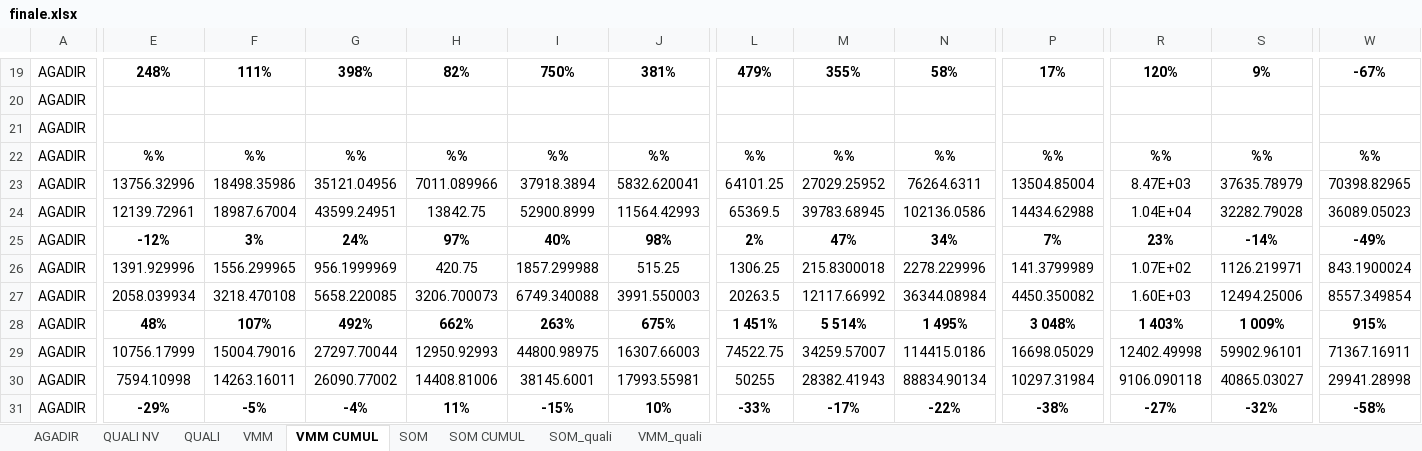
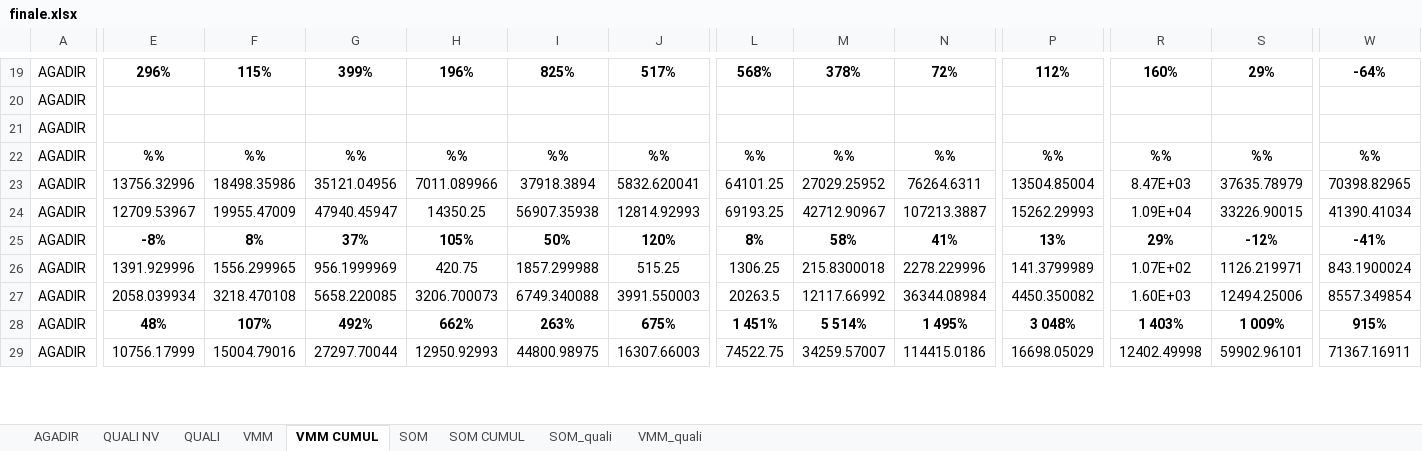
Before and after one commit to guostonline/total_suivi_bot, an Excel workbook: excel/finale.xlsx, sheet VMM CUMUL, drawn as a sheet; only a part is shown, gaps mark what is left out; values as stored, in another font and other column widths than the file's, no borders; removed rows and columns are numbered as before the commit, all else as after; rows hold the shown columns only; the diff covers the shown part only; the diff names each change by its address in the sheet, - before the commit and + after, or states it on an @@ line.

```diff
--- a/excel/finale.xlsx (sheet VMM CUMUL)
+++ b/excel/finale.xlsx (sheet VMM CUMUL)
-E19: 248%
+E19: 296%
-F19: 111%
+F19: 115%
-G19: 398%
+G19: 399%
-H19: 82%
+H19: 196%
-I19: 750%
+I19: 825%
-J19: 381%
+J19: 517%
-L19: 479%
+L19: 568%
-M19: 355%
+M19: 378%
-N19: 58%
+N19: 72%
-P19: 17%
+P19: 112%
-R19: 120%
+R19: 160%
-S19: 9%
+S19: 29%
-W19: -67%
+W19: -64%
-row 24: AGADIR | 12139.72961 | 18987.67004 | 43599.24951 | 13842.75 | 52900.8999 | 11564.42993 | 65369.5 | 39783.68945 | 102136.0586 | 14434.62988 | 1.04E+04 | 32282.79028 | 36089.05023
+row 24: AGADIR | 12709.53967 | 19955.47009 | 47940.45947 | 14350.25 | 56907.35938 | 12814.92993 | 69193.25 | 42712.90967 | 107213.3887 | 15262.29993 | 1.09E+04 | 33226.90015 | 41390.41034
-E25: -12%
+E25: -8%
-F25: 3%
+F25: 8%
-G25: 24%
+G25: 37%
-H25: 97%
+H25: 105%
-I25: 40%
+I25: 50%
-J25: 98%
+J25: 120%
-L25: 2%
+L25: 8%
-M25: 47%
+M25: 58%
-N25: 34%
+N25: 41%
-P25: 7%
+P25: 13%
-R25: 23%
+R25: 29%
-S25: -14%
+S25: -12%
-W25: -49%
+W25: -41%
-row 30: AGADIR | 7594.10998 | 14263.16011 | 26090.77002 | 14408.81006 | 38145.6001 | 17993.55981 | 50255 | 28382.41943 | 88834.90134 | 10297.31984 | 9106.090118 | 40865.03027 | 29941.28998
-row 31: AGADIR | -29% | -5% | -4% | 11% | -15% | 10% | -33% | -17% | -22% | -38% | -27% | -32% | -58%
```
Also changed, not shown: 28 added rows, 26 removed rows and 45 edited cells elsewhere in this sheet, sheet AGADIR, sheet VMM, sheet SOM CUMUL, sheet SOM, sheet QUALI NV, sheet SOM_quali, 1 more sheet, charts or pictures, excel/suivi.xlsx, 5 other files.
